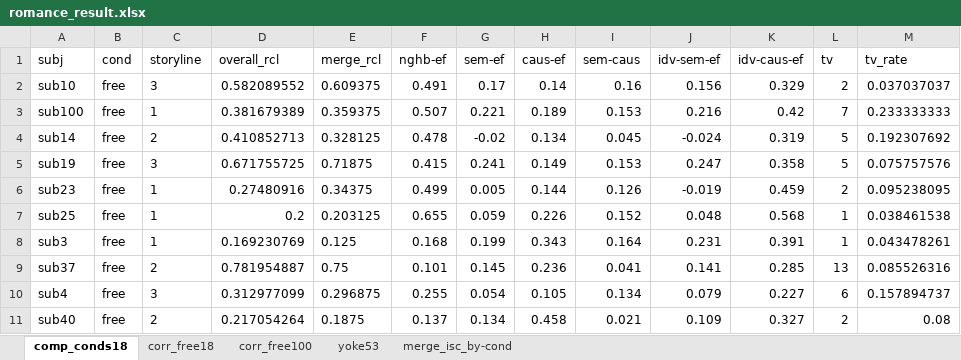
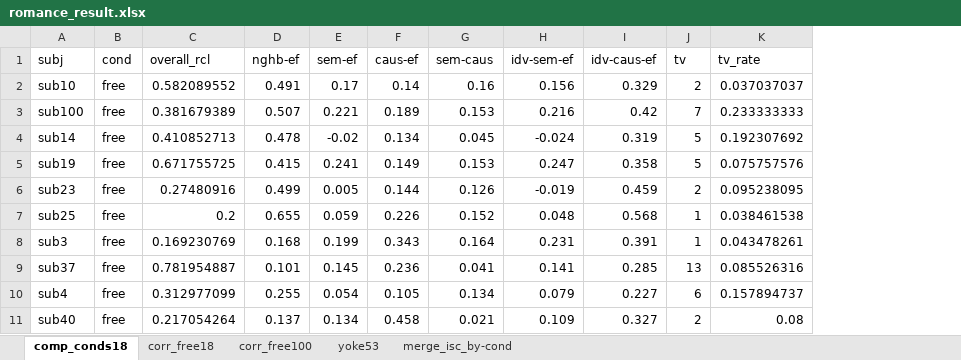
Before and after one commit to SissiLai361/Reproduce, an Excel workbook: data/overall_data/romance_result.xlsx, sheet comp_conds18, drawn as a sheet; only a part is shown; values as stored, in another font and other column widths than the file's, no borders; the diff names each change by its address in the sheet, - before the commit and + after, or states it on an @@ line.

```diff
--- a/data/overall_data/romance_result.xlsx (sheet comp_conds18)
+++ b/data/overall_data/romance_result.xlsx (sheet comp_conds18)
-column C (storyline), rows 2-11: 3 | 1 | 2 | 3 | 1 | 1 | 1 | 2 | 3 | 2
-column E (merge_rcl), rows 2-11: 0.609375 | 0.359375 | 0.328125 | 0.71875 | 0.34375 | 0.203125 | 0.125 | 0.75 | 0.296875 | 0.1875
```
Also changed, not shown: sheet yoke53, sheet corr_free100, data/overall_data/adventure_result.xlsx, data/overall_data/monthy_map.xlsx, 1 other file.
